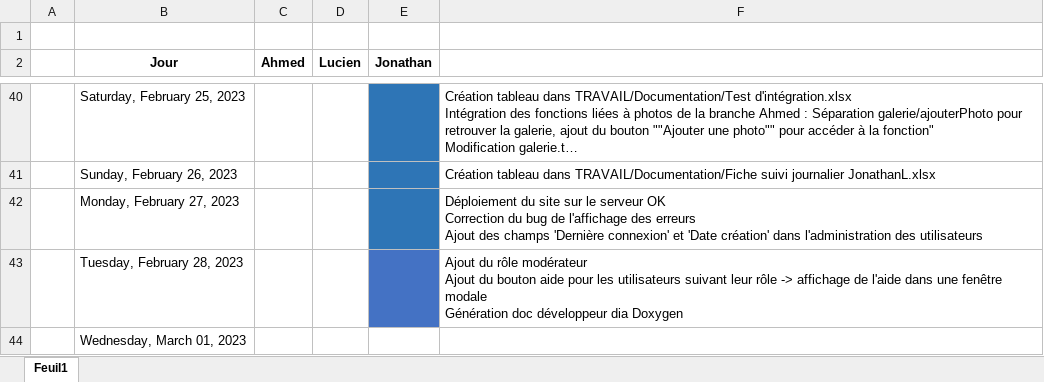
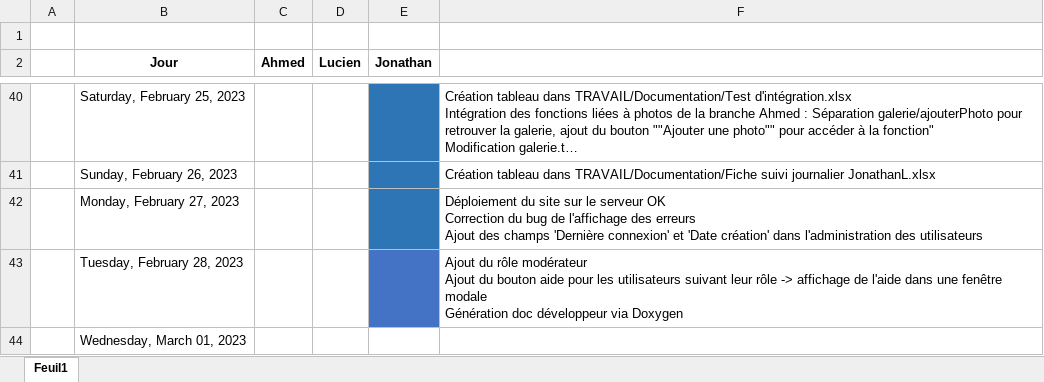
Before and after one commit to Ahmed676749/AmdWeb_Projet_2, an Excel workbook: TRAVAIL/Documentation/Fiche de suivi journalier_JonathanL.xlsx, sheet Feuil1, drawn as a sheet; only a part is shown, gaps mark what is left out; long unchanged cells end in …; values as stored, in another font and other column widths than the file's, no borders; the diff names each change by its address in the sheet, - before the commit and + after, or states it on an @@ line.

```diff
--- a/TRAVAIL/Documentation/Fiche de suivi journalier_JonathanL.xlsx (sheet Feuil1)
+++ b/TRAVAIL/Documentation/Fiche de suivi journalier_JonathanL.xlsx (sheet Feuil1)
-F43: …doc développeur dia Doxygen
+F43: …doc développeur via Doxygen
```
Also changed, not shown: 11 other files.
